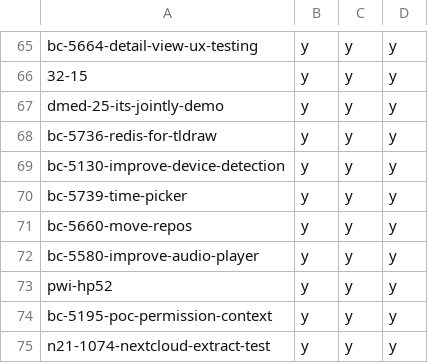
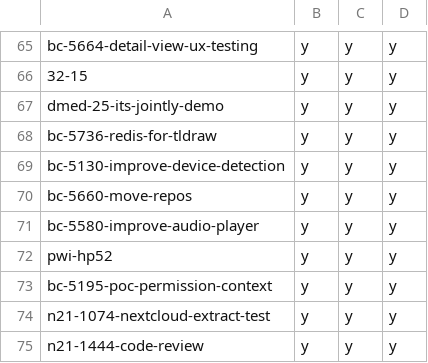
Before and after one commit to hpi-schul-cloud/dof_bingo, a CSV file: bingo.csv, drawn as a sheet; only a part is shown, gaps mark what is left out; the shorter side is filled out with more unchanged rows; the diff names each change by its address in the sheet, - before the commit and + after, or states it on an @@ line.

Commit message:
removed bc-5739-time-picker on behalf of tbd

```diff
--- a/bingo.csv
+++ b/bingo.csv
-row 70: bc-5739-time-picker | y | y | y
```
